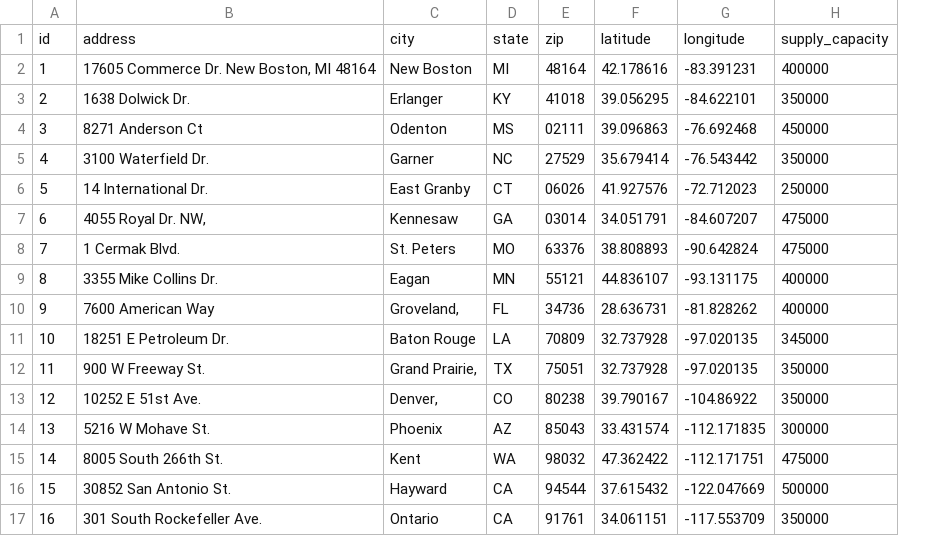
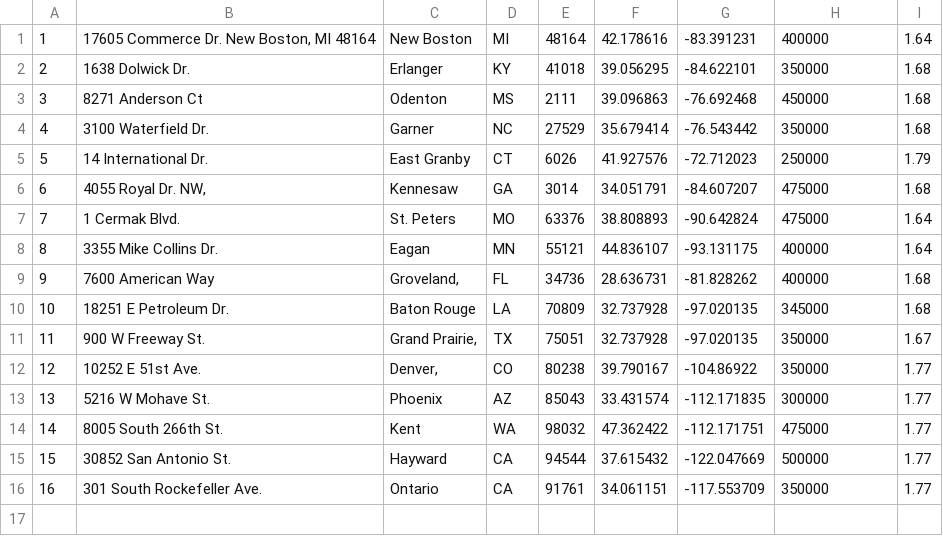
Before and after one commit to haojia632/operations_research_projects, a CSV file: hmwk5/dominos_distributors.csv, drawn as a sheet; removed rows and columns are numbered as before the commit, all else as after; the diff names each change by its address in the sheet, - before the commit and + after, or states it on an @@ line.

```diff
--- a/hmwk5/dominos_distributors.csv
+++ b/hmwk5/dominos_distributors.csv
+column I, rows 1-16: 1.64 | 1.68 | 1.68 | 1.68 | 1.79 | 1.68 | 1.64 | 1.64 | 1.68 | 1.68 | 1.67 | 1.77 | 1.77 | 1.77 | 1.77 | 1.77
-row 1: id | address | city | state | zip | latitude | longitude | supply_capacity
-E3: 02111
+E3: 2111
-E5: 06026
+E5: 6026
-E6: 03014
+E6: 3014
```
Also changed, not shown: hmwk5/dominos-info.csv, 15 other files.
